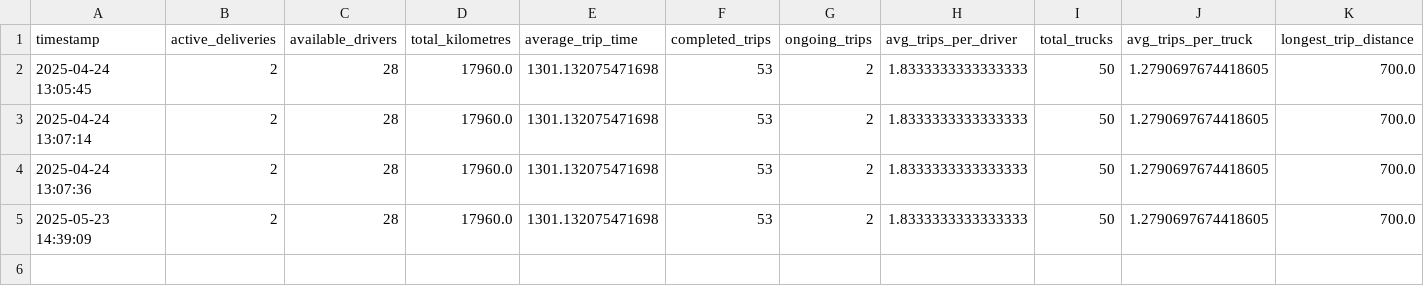
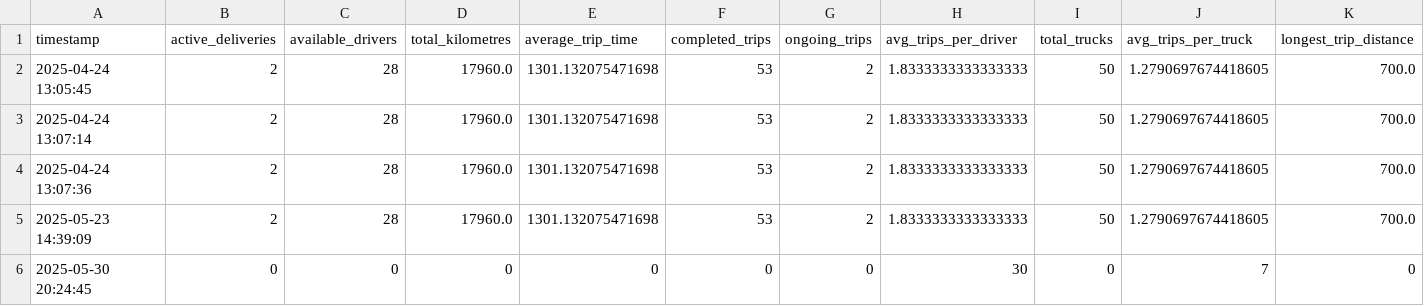
Before and after one commit to magweregwede/HCS-Final-Project, a CSV file: reports/trip_stats_weekly.csv, drawn as a sheet; only a part is shown; rows hold the shown columns only; the diff names each change by its address in the sheet, - before the commit and + after, or states it on an @@ line.

Commit message:
Add hist_stats and update_leaderboard to scheduler.
hist_stats and update_leaderboard now updated every 15mins
Add generate report functionality to enable download of the last
pdf report.

```diff
--- a/reports/trip_stats_weekly.csv
+++ b/reports/trip_stats_weekly.csv
+row 6: 2025-05-30 20:24:45 | 0 | 0 | 0 | 0 | 0 | 0 | 30 | 0 | 7 | 0
```
Also changed, not shown: reports/historical_trip_stats_full.csv, 13 other files.
